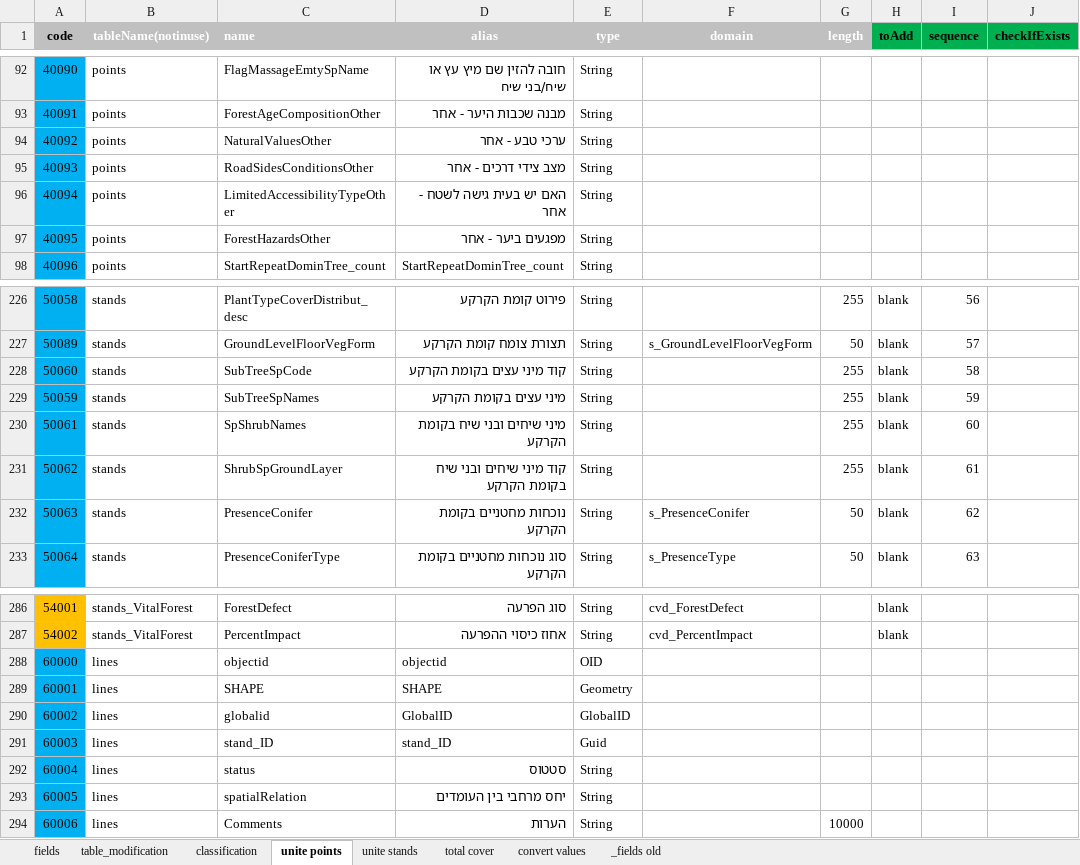
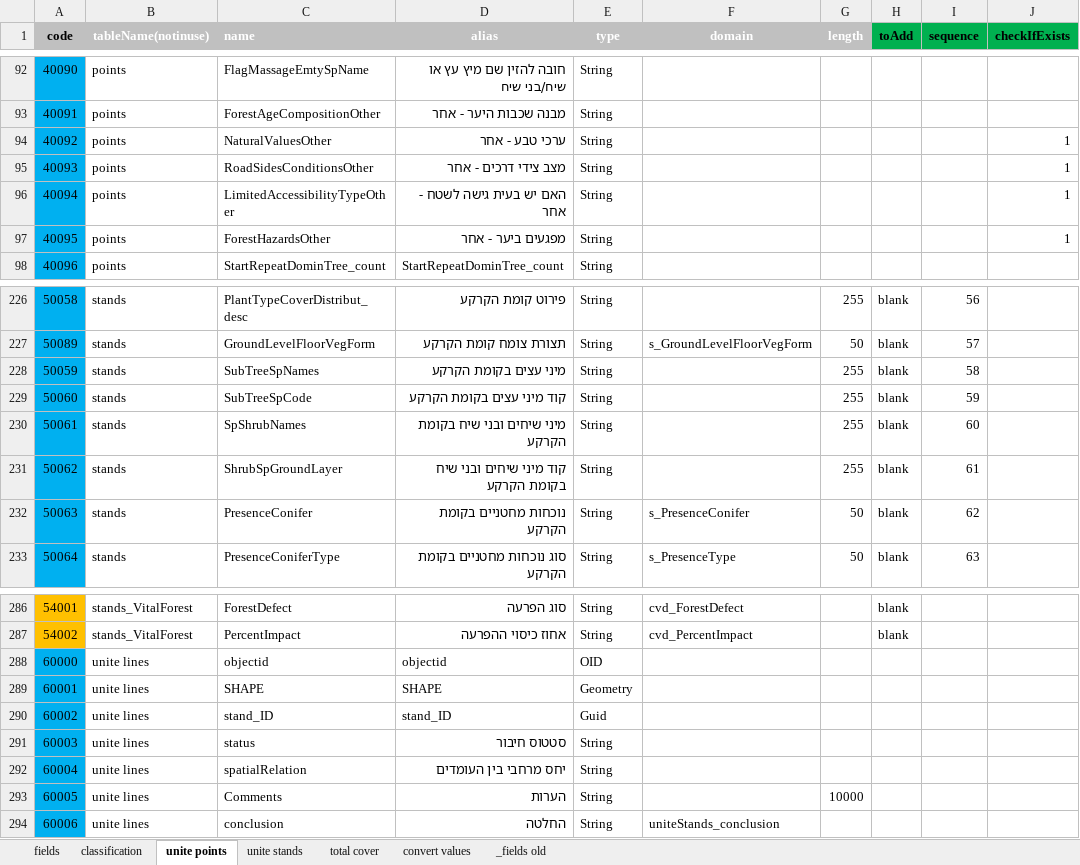
Before and after one commit to keren-harel/Deshe, an Excel workbook: DesheTools/configuration/fields.xlsx, sheet unite points, drawn as a sheet; only a part is shown, gaps mark what is left out; values as stored, in another font and other column widths than the file's, no borders; table styles not drawn; removed rows and columns are numbered as before the commit, all else as after; the diff names each change by its address in the sheet, - before the commit and + after, or states it on an @@ line.

Commit message:
getting the tools to work in the new git constellation. (classification, unite points, unite stands)

```diff
--- a/DesheTools/configuration/fields.xlsx (sheet unite points)
+++ b/DesheTools/configuration/fields.xlsx (sheet unite points)
-sheet tab: table_modification
-J94:J97 (checkIfExists): (empty)
+J94:J97 (checkIfExists): 1
-row 228: 50060 | stands | SubTreeSpCode | קוד מיני עצים בקומת הקרקע | String |  | 255 | blank | 58
-I228 (sequence): 59
+I228 (sequence): 58
+row 229: 50060 | stands | SubTreeSpCode | קוד מיני עצים בקומת הקרקע | String |  | 255 | blank | 59
-B288:B294 (tableName(notinuse)): lines
+B288:B294 (tableName(notinuse)): unite lines
-C290 (name): globalid
+C290 (name): stand_ID
-D290 (alias): GlobalID
+D290 (alias): stand_ID
-E290 (type): GlobalID
+E290 (type): Guid
-C291 (name): stand_ID
+C291 (name): status
-D291 (alias): stand_ID
+D291 (alias): סטטוס חיבור
-E291 (type): Guid
+E291 (type): String
-C292 (name): status
+C292 (name): spatialRelation
-D292 (alias): סטטוס
+D292 (alias): יחס מרחבי בין העומדים
-C293 (name): spatialRelation
+C293 (name): Comments
-D293 (alias): יחס מרחבי בין העומדים
+D293 (alias): הערות
-G293 (length): (empty)
+G293 (length): 10000
-C294 (name): Comments
+C294 (name): conclusion
-D294 (alias): הערות
+D294 (alias): החלטה
-F294 (domain): (empty)
+F294 (domain): uniteStands_conclusion
-G294 (length): 10000
+G294 (length): (empty)
```
Also changed, not shown: sheet fields, sheet unite stands, sheet classification, sheet total cover, formulas that keep their value, 5 other files.
